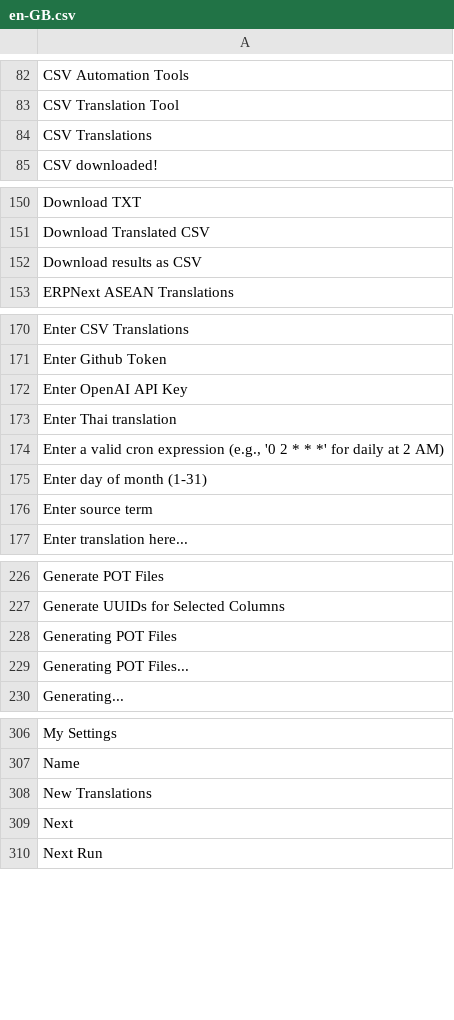
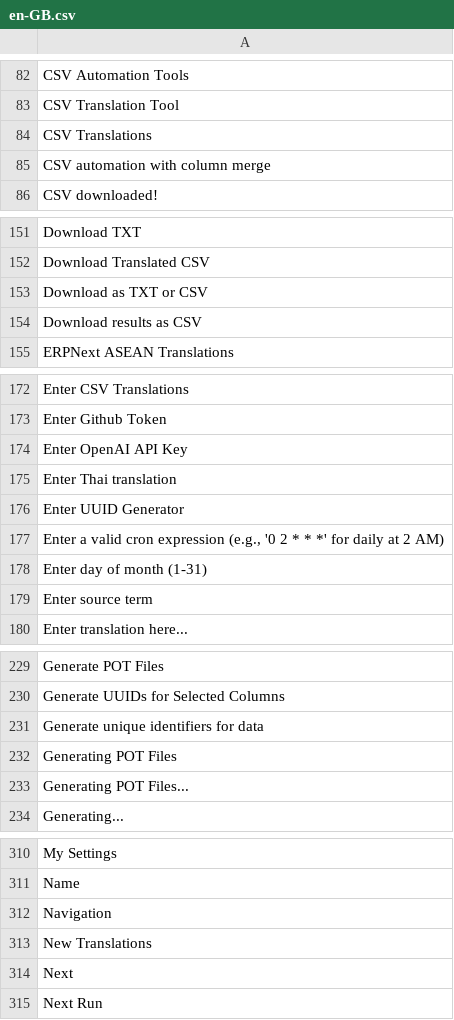
Before and after one commit to ManotLuijiu/translation_tools, a CSV file: translation_tools/translations/en-GB.csv, drawn as a sheet; only a part is shown, gaps mark what is left out; the diff covers the shown part only; the diff names each change by its address in the sheet, - before the commit and + after, or states it on an @@ line.

```diff
--- a/translation_tools/translations/en-GB.csv
+++ b/translation_tools/translations/en-GB.csv
+row 85: CSV automation with column merge
+row 153: Download as TXT or CSV
+row 176: Enter UUID Generator
+row 231: Generate unique identifiers for data
+row 312: Navigation
```
Also changed, not shown: 2 added rows and 2 removed rows elsewhere in this file, translation_tools/translations/en-US.csv, translation_tools/translations/en.csv, 28 other files.
